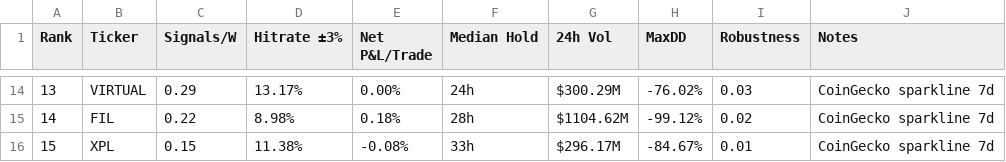
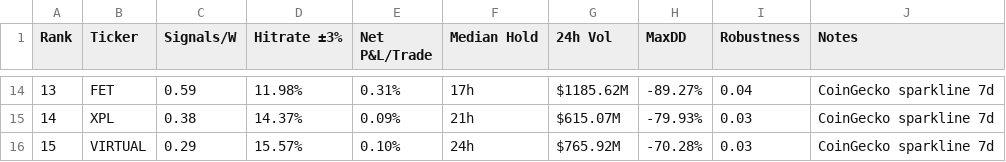
Before and after one commit to Philshirt18/TR, a CSV file: outputs/top15_table.csv, drawn as a sheet; only a part is shown, gaps mark what is left out; the diff covers the shown part only.

```diff
--- a/outputs/top15_table.csv
+++ b/outputs/top15_table.csv
@@ -14,3 +14,3 @@ Rank,Ticker,Signals/W,Hitrate ±3%,Net P&L/Trade,Median Hold,24h Vol,MaxDD,Robus
-13,VIRTUAL,0.29,13.17%,0.00%,24h,$300.29M,-76.02%,0.03,CoinGecko sparkline 7d
-14,FIL,0.22,8.98%,0.18%,28h,$1104.62M,-99.12%,0.02,CoinGecko sparkline 7d
-15,XPL,0.15,11.38%,-0.08%,33h,$296.17M,-84.67%,0.01,CoinGecko sparkline 7d
+13,FET,0.59,11.98%,0.31%,17h,$1185.62M,-89.27%,0.04,CoinGecko sparkline 7d
+14,XPL,0.38,14.37%,0.09%,21h,$615.07M,-79.93%,0.03,CoinGecko sparkline 7d
+15,VIRTUAL,0.29,15.57%,0.10%,24h,$765.92M,-70.28%,0.03,CoinGecko sparkline 7d
```
Also changed, not shown: 89 edited cells elsewhere in this file, 1 other file.
